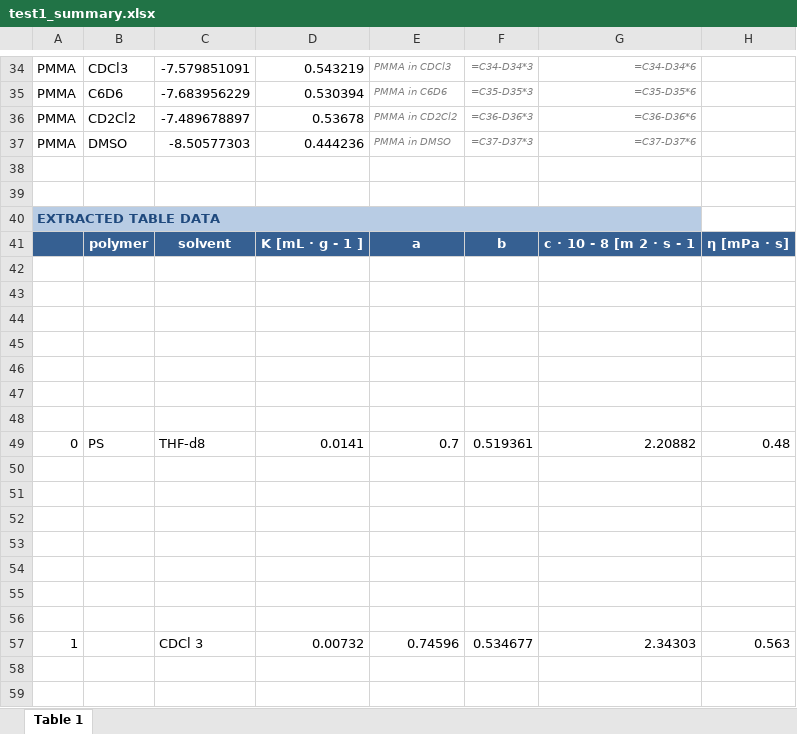
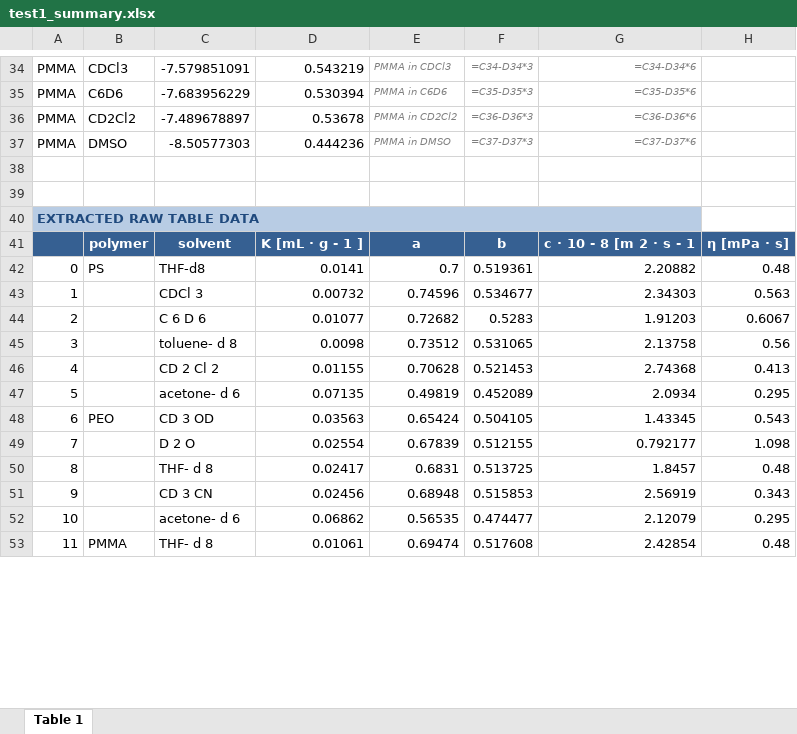
Before and after one commit to ProgramPhantom/ChemistryExtract, an Excel workbook: reports/test1_summary.xlsx, sheet Table 1, drawn as a sheet; only a part is shown, gaps mark what is left out; the shorter side is filled out with more unchanged rows; values as stored, in another font and other column widths than the file's, no borders; formulas without a stored value are shown as written; charts and pictures not drawn; the diff covers the shown part only; the diff names each change by its address in the sheet, - before the commit and + after, or states it on an @@ line.

Commit message:
Report

```diff
--- a/reports/test1_summary.xlsx (sheet Table 1)
+++ b/reports/test1_summary.xlsx (sheet Table 1)
@@ column A renumbered in row 40 @@
-row 42: (empty)
-row 43: (empty)
-row 44: (empty)
-row 45: (empty)
-row 46: (empty)
-row 47: (empty)
-row 48: (empty)
-row 50: (empty)
-row 51: (empty)
-row 52: (empty)
-row 53: (empty)
-row 54: (empty)
-row 55: (empty)
-row 56: (empty)
-row 58: (empty)
-row 59: (empty)
```
Also changed, not shown: 96 removed rows elsewhere in this sheet, charts or pictures.
